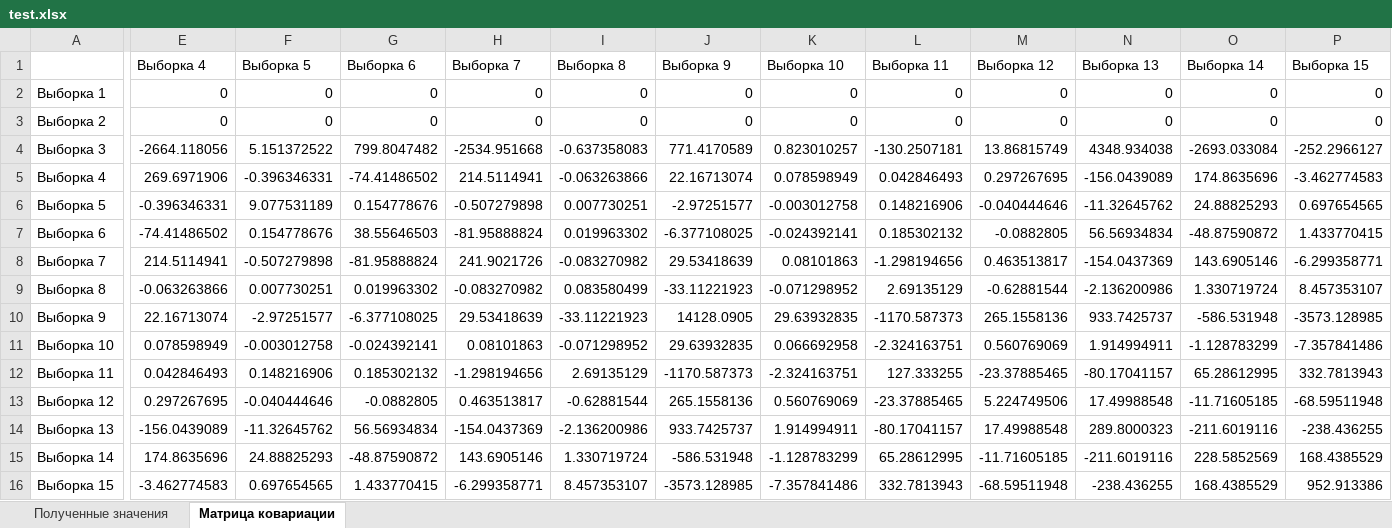
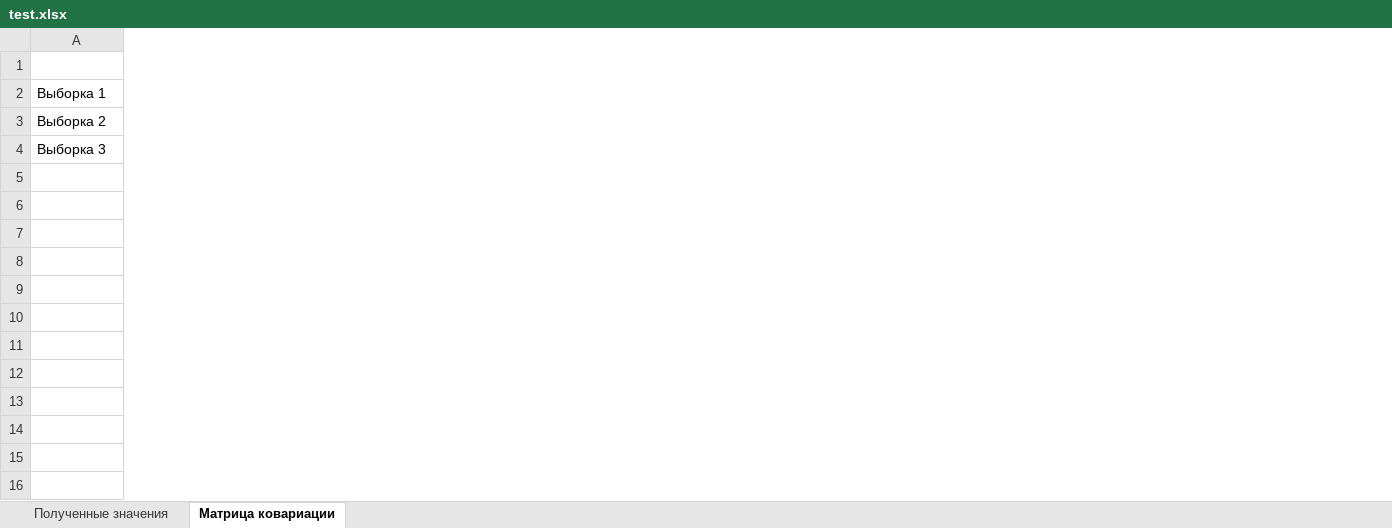
Before and after one commit to kirill-nekurim/StatJava, an Excel workbook: test.xlsx, sheet Матрица ковариации, drawn as a sheet; only a part is shown, gaps mark what is left out; values as stored, in another font and other column widths than the file's, no borders; rows hold the shown columns only; the diff covers the shown part only; the diff names each change by its address in the sheet, - before the commit and + after, or states it on an @@ line.

```diff
--- a/test.xlsx (sheet Матрица ковариации)
+++ b/test.xlsx (sheet Матрица ковариации)
-column E (Выборка 4), rows 2-4: 0 | 0 | -2664.118056
-column F (Выборка 5), rows 2-4: 0 | 0 | 5.151372522
-column G (Выборка 6), rows 2-4: 0 | 0 | 799.8047482
-column H (Выборка 7), rows 2-4: 0 | 0 | -2534.951668
-column I (Выборка 8), rows 2-4: 0 | 0 | -0.637358083
-column J (Выборка 9), rows 2-4: 0 | 0 | 771.4170589
-column K (Выборка 10), rows 2-4: 0 | 0 | 0.823010257
-column L (Выборка 11), rows 2-4: 0 | 0 | -130.2507181
-column M (Выборка 12), rows 2-4: 0 | 0 | 13.86815749
-column N (Выборка 13), rows 2-4: 0 | 0 | 4348.934038
-column O (Выборка 14), rows 2-4: 0 | 0 | -2693.033084
-column P (Выборка 15), rows 2-4: 0 | 0 | -252.2966127
-row 5: Выборка 4 | 269.6971906 | -0.396346331 | -74.41486502 | 214.5114941 | -0.063263866 | 22.16713074 | 0.078598949 | 0.042846493 | 0.297267695 | -156.0439089 | 174.8635696 | -3.462774583
-row 6: Выборка 5 | -0.396346331 | 9.077531189 | 0.154778676 | -0.507279898 | 0.007730251 | -2.97251577 | -0.003012758 | 0.148216906 | -0.040444646 | -11.32645762 | 24.88825293 | 0.697654565
-row 7: Выборка 6 | -74.41486502 | 0.154778676 | 38.55646503 | -81.95888824 | 0.019963302 | -6.377108025 | -0.024392141 | 0.185302132 | -0.0882805 | 56.56934834 | -48.87590872 | 1.433770415
-row 8: Выборка 7 | 214.5114941 | -0.507279898 | -81.95888824 | 241.9021726 | -0.083270982 | 29.53418639 | 0.08101863 | -1.298194656 | 0.463513817 | -154.0437369 | 143.6905146 | -6.299358771
-row 9: Выборка 8 | -0.063263866 | 0.007730251 | 0.019963302 | -0.083270982 | 0.083580499 | -33.11221923 | -0.071298952 | 2.69135129 | -0.62881544 | -2.136200986 | 1.330719724 | 8.457353107
-row 10: Выборка 9 | 22.16713074 | -2.97251577 | -6.377108025 | 29.53418639 | -33.11221923 | 14128.0905 | 29.63932835 | -1170.587373 | 265.1558136 | 933.7425737 | -586.531948 | -3573.128985
-row 11: Выборка 10 | 0.078598949 | -0.003012758 | -0.024392141 | 0.08101863 | -0.071298952 | 29.63932835 | 0.066692958 | -2.324163751 | 0.560769069 | 1.914994911 | -1.128783299 | -7.357841486
-row 12: Выборка 11 | 0.042846493 | 0.148216906 | 0.185302132 | -1.298194656 | 2.69135129 | -1170.587373 | -2.324163751 | 127.333255 | -23.37885465 | -80.17041157 | 65.28612995 | 332.7813943
-row 13: Выборка 12 | 0.297267695 | -0.040444646 | -0.0882805 | 0.463513817 | -0.62881544 | 265.1558136 | 0.560769069 | -23.37885465 | 5.224749506 | 17.49988548 | -11.71605185 | -68.59511948
-row 14: Выборка 13 | -156.0439089 | -11.32645762 | 56.56934834 | -154.0437369 | -2.136200986 | 933.7425737 | 1.914994911 | -80.17041157 | 17.49988548 | 289.8000323 | -211.6019116 | -238.436255
-row 15: Выборка 14 | 174.8635696 | 24.88825293 | -48.87590872 | 143.6905146 | 1.330719724 | -586.531948 | -1.128783299 | 65.28612995 | -11.71605185 | -211.6019116 | 228.5852569 | 168.4385529
-row 16: Выборка 15 | -3.462774583 | 0.697654565 | 1.433770415 | -6.299358771 | 8.457353107 | -3573.128985 | -7.357841486 | 332.7813943 | -68.59511948 | -238.436255 | 168.4385529 | 952.913386
```
Also changed, not shown: 4 removed rows, 4 removed columns and 9 edited cells elsewhere in this sheet, sheet Полученные значения, ДЗ4.xlsx, 2 other files.
